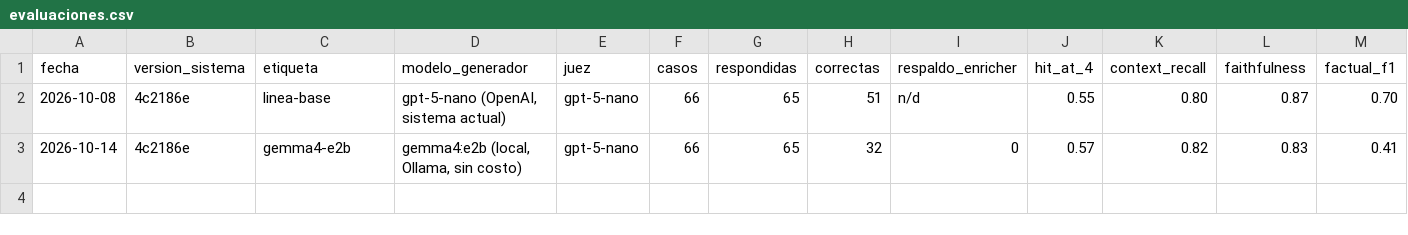
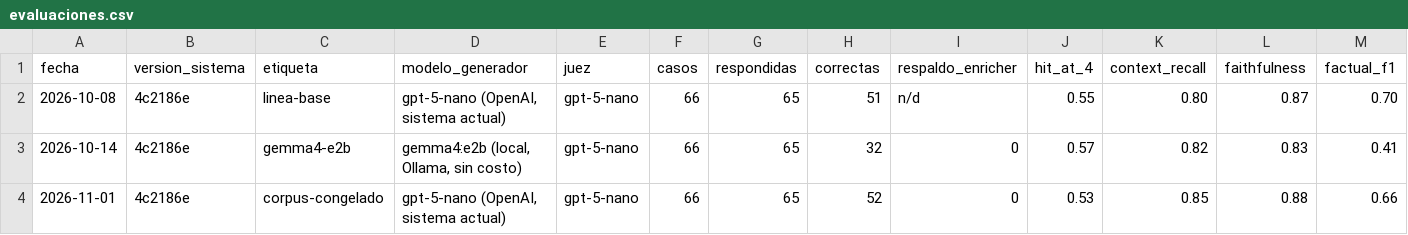
Before and after one commit to jpospinalo/playas, a CSV file: rag/evaluation/registro/evaluaciones.csv, drawn as a sheet; only a part is shown; rows hold the shown columns only; the diff names each change by its address in the sheet, - before the commit and + after, or states it on an @@ line.

Commit message:
Línea base sobre el corpus congelado: informe y gráficas
Resultados, condiciones de la corrida, hallazgos y gráficas en el README de
evaluación, resumen en el README raíz y fila nueva en el registro. Las corridas
del 2026-10-08 y el informe jurídico quedan marcados como corpus anterior.

```diff
--- a/rag/evaluation/registro/evaluaciones.csv
+++ b/rag/evaluation/registro/evaluaciones.csv
+row 4: 2026-11-01 | 4c2186e | corpus-congelado | gpt-5-nano (OpenAI, sistema actual) | gpt-5-nano | 66 | 65 | 52 | 0 | 0.53 | 0.85 | 0.88 | 0.66
```
Also changed, not shown: 10 other files.
